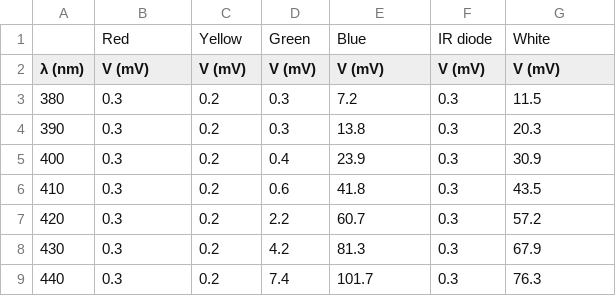
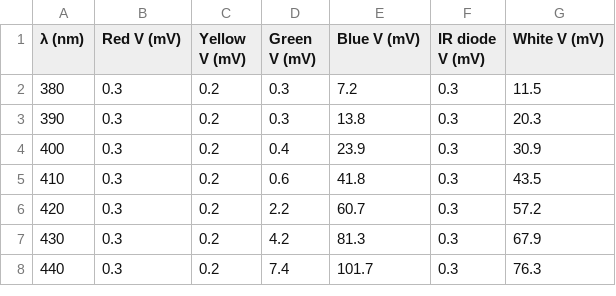
Before and after one commit to nikitodos/Laboratorio3, a CSV file: 04_LED_ELECTRIC_OPTIC/LED_OPTIC_SPECTRUM.CSV, drawn as a sheet; only a part is shown.

Commit message:
Update LED_OPTIC_SPECTRUM.CSV

```diff
--- a/04_LED_ELECTRIC_OPTIC/LED_OPTIC_SPECTRUM.CSV
+++ b/04_LED_ELECTRIC_OPTIC/LED_OPTIC_SPECTRUM.CSV
@@ -1,3 +1,2 @@
-,Red,Yellow,Green ,Blue,IR diode,White
-λ (nm),V (mV),V (mV),V (mV),V (mV),V (mV),V (mV)
+λ (nm),Red V (mV),Yellow V (mV),Green V (mV),Blue V (mV),IR diode V (mV),White V (mV)
 380,0.3,0.2,0.3,7.2,0.3,11.5
```
